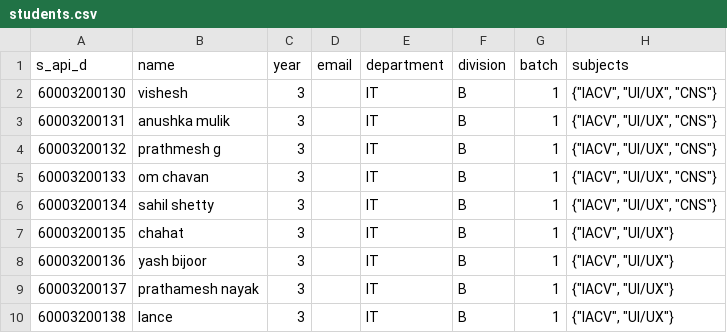
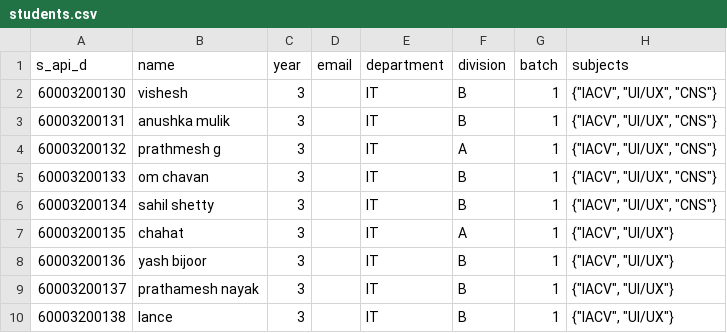
Before and after one commit to ishaan812/attendance-Backend, a CSV file: scripts/students.csv, drawn as a sheet.

```diff
--- a/scripts/students.csv
+++ b/scripts/students.csv
@@ -3,6 +3,6 @@
 60003200131,anushka mulik,3,,IT,B,1,"{""IACV"", ""UI/UX"", ""CNS""}"
-60003200132,prathmesh g,3,,IT,B,1,"{""IACV"", ""UI/UX"", ""CNS""}"
+60003200132,prathmesh g,3,,IT,A,1,"{""IACV"", ""UI/UX"", ""CNS""}"
 60003200133,om chavan,3,,IT,B,1,"{""IACV"", ""UI/UX"", ""CNS""}"
 60003200134,sahil shetty,3,,IT,B,1,"{""IACV"", ""UI/UX"", ""CNS""}"
-60003200135,chahat ,3,,IT,B,1,"{""IACV"", ""UI/UX""}"
+60003200135,chahat ,3,,IT,A,1,"{""IACV"", ""UI/UX""}"
 60003200136,yash bijoor,3,,IT,B,1,"{""IACV"", ""UI/UX""}"
```
Also changed, not shown: scripts/subjects.csv, scripts/time_table_entries.csv, 4 other files.
